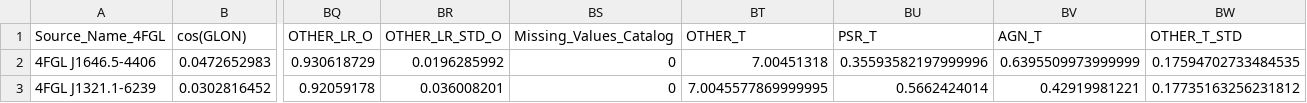
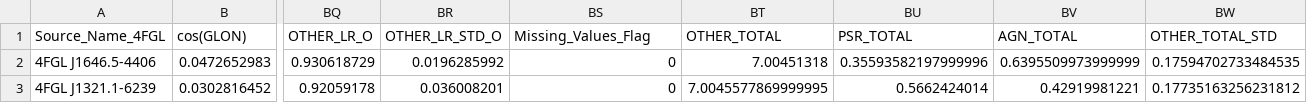
Before and after one commit to aakashbhat/Fermi-LAT, a CSV file: ML_3FGL_paper_extra/data/python files/catas/CataswithMissingV/extra/4FGLDR2_OTHER_Candidates.csv, drawn as a sheet; only a part is shown, gaps mark what is left out; the diff names each change by its address in the sheet, - before the commit and + after, or states it on an @@ line.

Commit message:
changed column names

```diff
--- a/ML_3FGL_paper_extra/data/python files/catas/CataswithMissingV/extra/4FGLDR2_OTHER_Candidates.csv
+++ b/ML_3FGL_paper_extra/data/python files/catas/CataswithMissingV/extra/4FGLDR2_OTHER_Candidates.csv
-BS1: Missing_Values_Catalog
+BS1: Missing_Values_Flag
-BT1: OTHER_T
+BT1: OTHER_TOTAL
-BU1: PSR_T
+BU1: PSR_TOTAL
-BV1: AGN_T
+BV1: AGN_TOTAL
-BW1: OTHER_T_STD
+BW1: OTHER_TOTAL_STD
```
Also changed, not shown: ML_3FGL_paper_extra/data/python files/catas/CataswithMissingV/extra/4FGLDR2_PSR_Candidates.csv.
